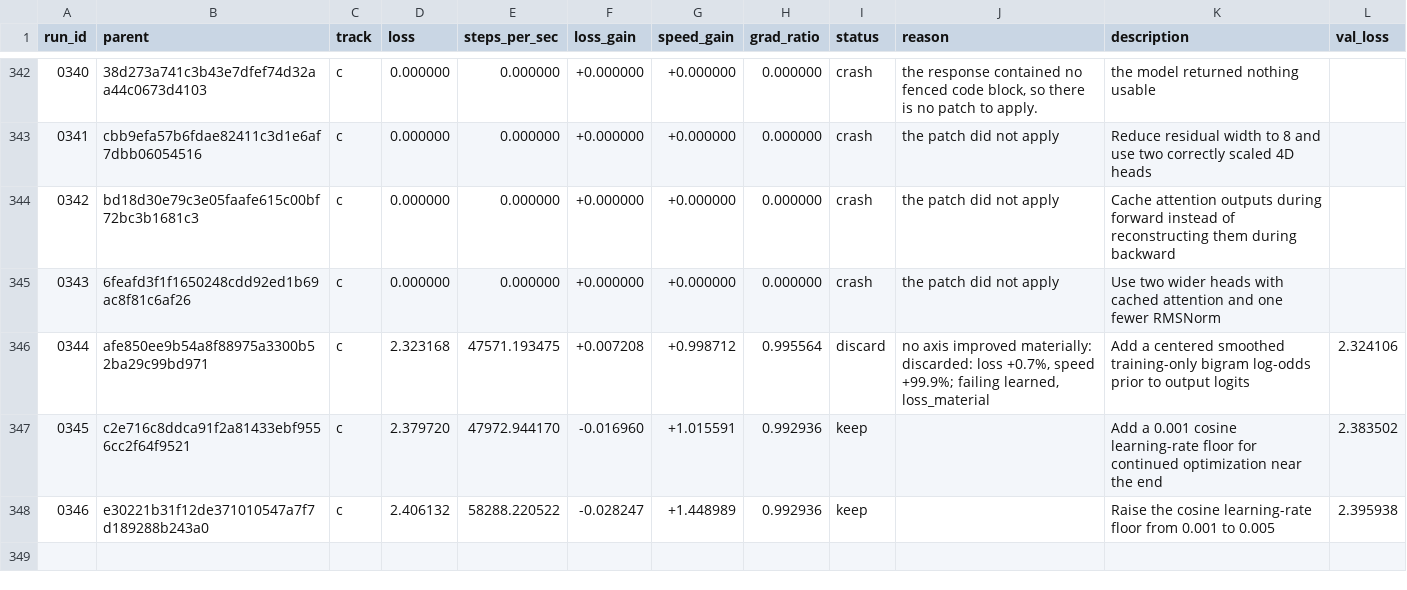
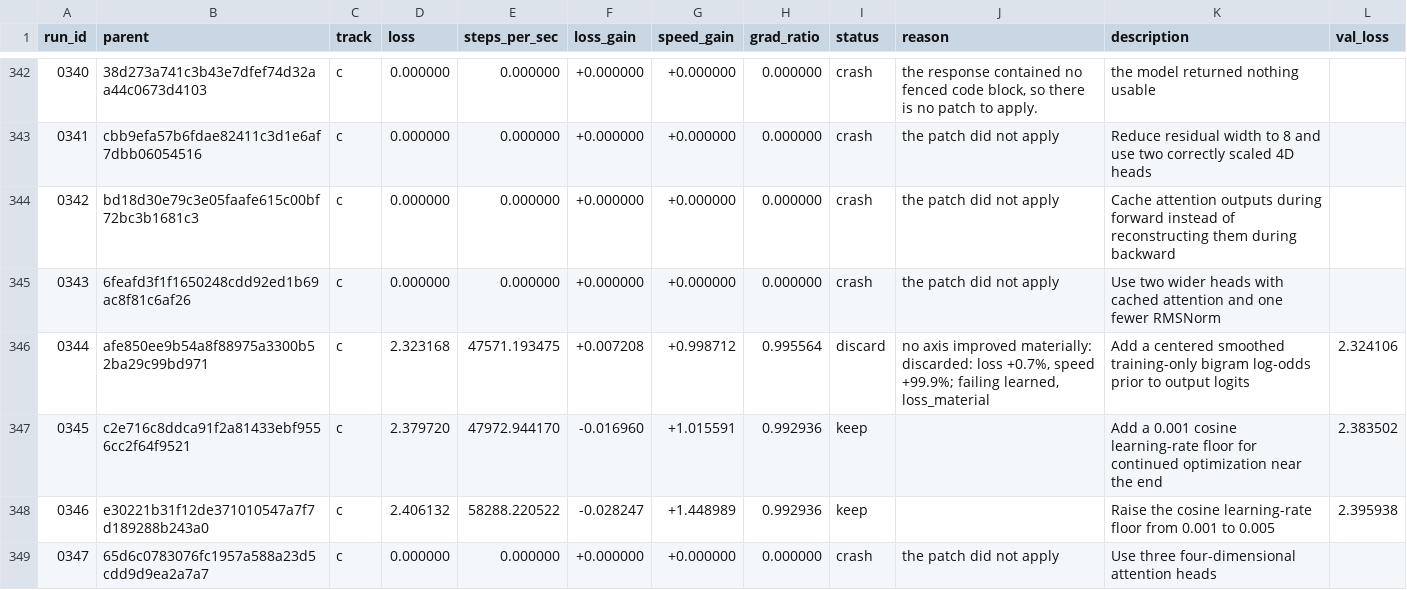
Before and after one commit to DenimPatel/learn-micro-gpt, a TSV file: autoresearch/results.tsv, drawn as a sheet; only a part is shown, gaps mark what is left out.

Commit message:
research(c): crash 0347 -- Use three four-dimensional attention heads
Experiment 0347 · crash · the patch did not apply

The candidate did not produce a measurement, so the committed candidate is unchanged. This row exists so the attempt is on the record rather than silently retried; the raw model response, if there was one, is in autoresearch/logs/ and is gitignored.

Record: autoresearch/runs/0347.json
Diff:   autoresearch/diffs/0347.patch
Model:  stealth/space-bunny-alpha (max)

```diff
--- a/autoresearch/results.tsv
+++ b/autoresearch/results.tsv
@@ -348 +348,2 @@ run_id	parent	track	loss	steps_per_sec	loss_gain	speed_gain	grad_ratio	status	re
 0346	e30221b31f12de371010547a7f7d189288b243a0	c	2.406132	58288.220522	-0.028247	+1.448989	0.992936	keep		Raise the cosine learning-rate floor from 0.001 to 0.005	2.395938
+0347	65d6c0783076fc1957a588a23d5cdd9d9ea2a7a7	c	0.000000	0.000000	+0.000000	+0.000000	0.000000	crash	the patch did not apply	Use three four-dimensional attention heads	
```
Also changed, not shown: 2 other files.
